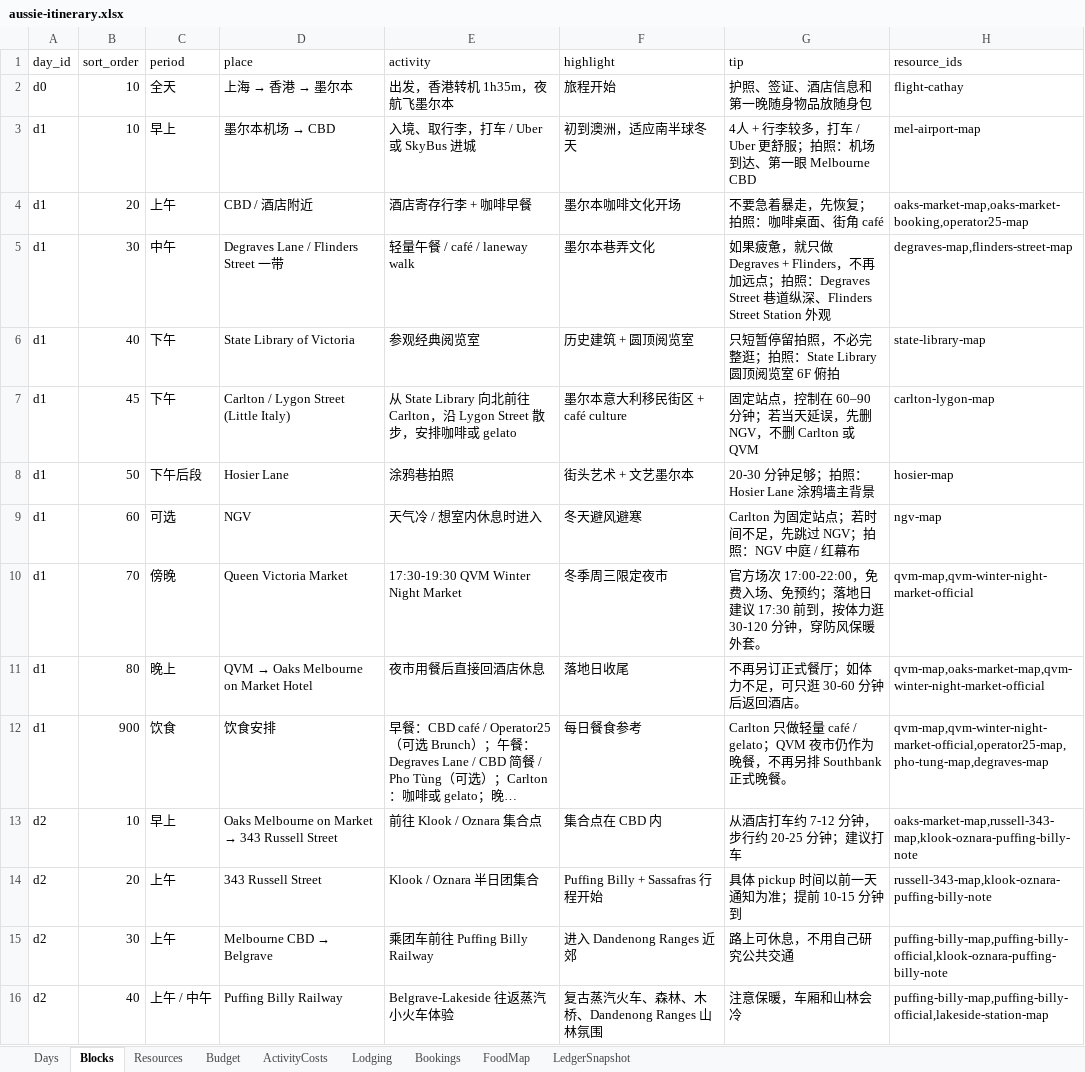
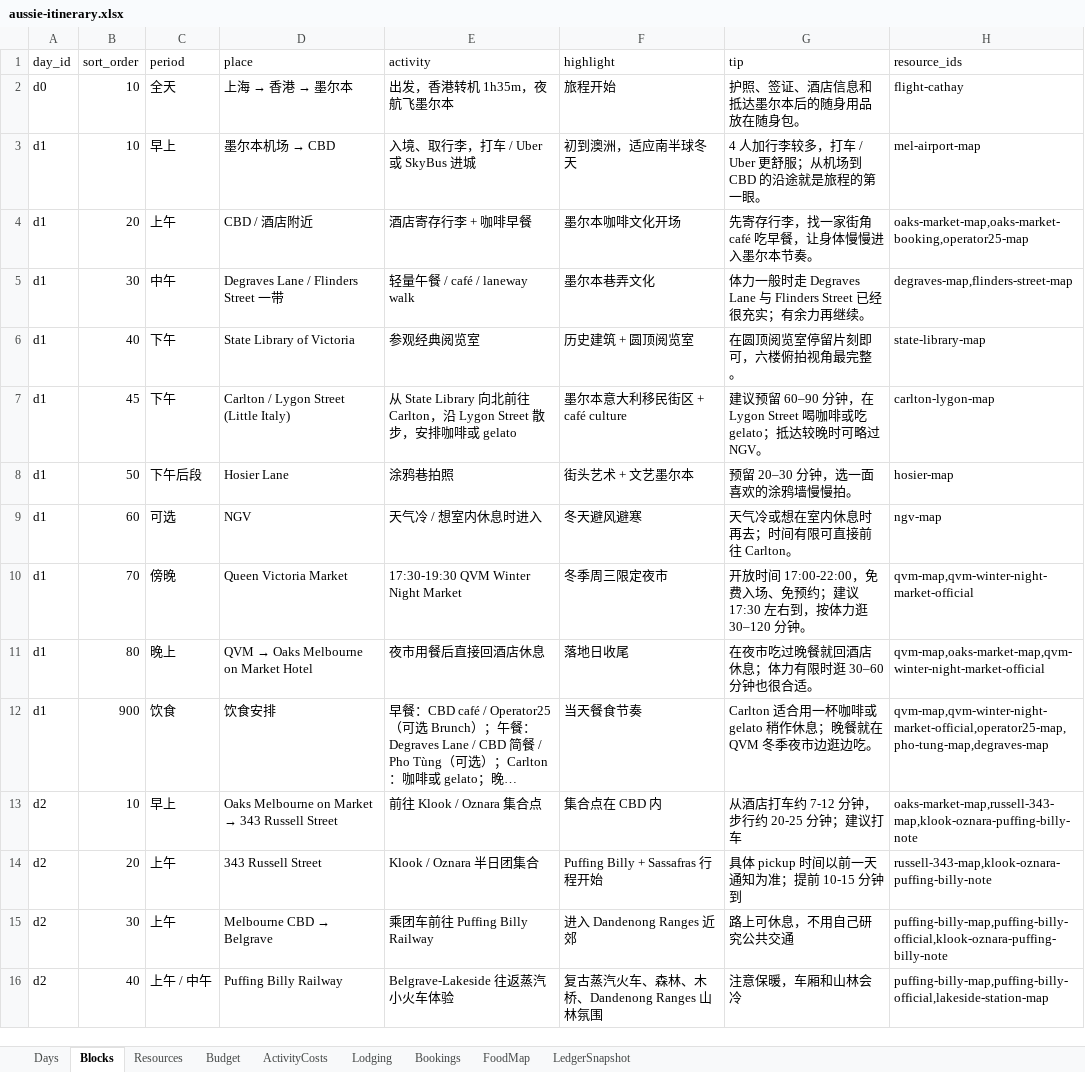
Before and after one commit to s413286943-cmyk/Aussie-Split, an Excel workbook: content/aussie-itinerary.xlsx, sheet Blocks, drawn as a sheet; only a part is shown; long unchanged cells end in …; values as stored, in another font and other column widths than the file's, no borders; the diff covers the shown part only; the diff names each change by its address in the sheet, - before the commit and + after, or states it on an @@ line.

Commit message:
refactor: polish itinerary copy for travellers

```diff
--- a/content/aussie-itinerary.xlsx (sheet Blocks)
+++ b/content/aussie-itinerary.xlsx (sheet Blocks)
-G2 (tip): 护照、签证、酒店信息和第一晚随身物品放随身包
+G2 (tip): 护照、签证、酒店信息和抵达墨尔本后的随身用品放在随身包。
-G3 (tip): 4人 + 行李较多，打车 / Uber 更舒服；拍照：机场到达、第一眼 Melbourne CBD
+G3 (tip): 4 人加行李较多，打车 / Uber 更舒服；从机场到 CBD 的沿途就是旅程的第一眼。
-G4 (tip): 不要急着暴走，先恢复；拍照：咖啡桌面、街角 café
+G4 (tip): 先寄存行李，找一家街角 café 吃早餐，让身体慢慢进入墨尔本节奏。
-G5 (tip): 如果疲惫，就只做 Degraves + Flinders，不再加远点；拍照：Degraves Street 巷道纵深、Flinders Street Station 外观
+G5 (tip): 体力一般时走 Degraves Lane 与 Flinders Street 已经很充实；有余力再继续。
-G6 (tip): 只短暂停留拍照，不必完整逛；拍照：State Library 圆顶阅览室 6F 俯拍
+G6 (tip): 在圆顶阅览室停留片刻即可，六楼俯拍视角最完整。
-G7 (tip): 固定站点，控制在 60–90 分钟；若当天延误，先删 NGV，不删 Carlton 或 QVM
+G7 (tip): 建议预留 60–90 分钟，在 Lygon Street 喝咖啡或吃 gelato；抵达较晚时可略过 NGV。
-G8 (tip): 20-30 分钟足够；拍照：Hosier Lane 涂鸦墙主背景
+G8 (tip): 预留 20–30 分钟，选一面喜欢的涂鸦墙慢慢拍。
-G9 (tip): Carlton 为固定站点；若时间不足，先跳过 NGV；拍照：NGV 中庭 / 红幕布
+G9 (tip): 天气冷或想在室内休息时再去；时间有限可直接前往 Carlton。
-G10 (tip): 官方场次 17:00-22:00，免费入场、免预约；落地日建议 17:30 前到，按体力逛 30-120 分钟，穿防风保暖外套。
+G10 (tip): 开放时间 17:00-22:00，免费入场、免预约；建议 17:30 左右到，按体力逛 30–120 分钟。
-G11 (tip): 不再另订正式餐厅；如体力不足，可只逛 30-60 分钟后返回酒店。
+G11 (tip): 在夜市吃过晚餐就回酒店休息；体力有限时逛 30–60 分钟也很合适。
-F12 (highlight): 每日餐食参考
+F12 (highlight): 当天餐食节奏
-G12 (tip): Carlton 只做轻量 café / gelato；QVM 夜市仍作为晚餐，不再另排 Southbank 正式晚餐。
+G12 (tip): Carlton 适合用一杯咖啡或 gelato 稍作休息；晚餐就在 QVM 冬季夜市边逛边吃。
```
Also changed, not shown: 94 edited cells elsewhere in this sheet, sheet Days, sheet FoodMap, sheet Resources, 4 other files.
